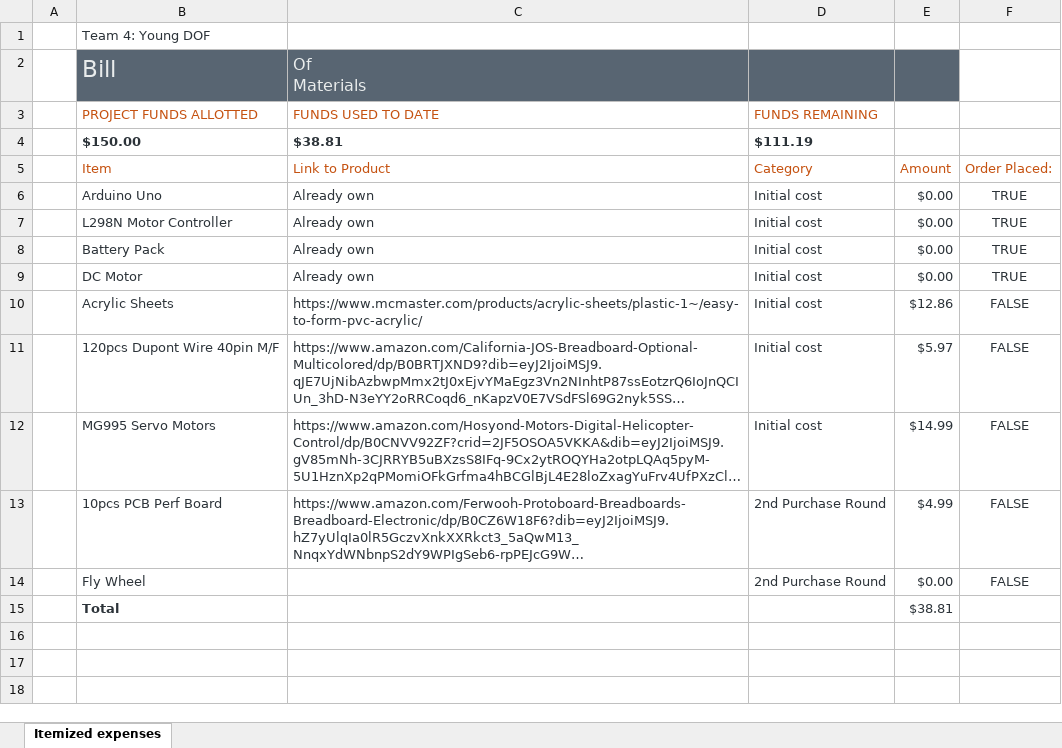
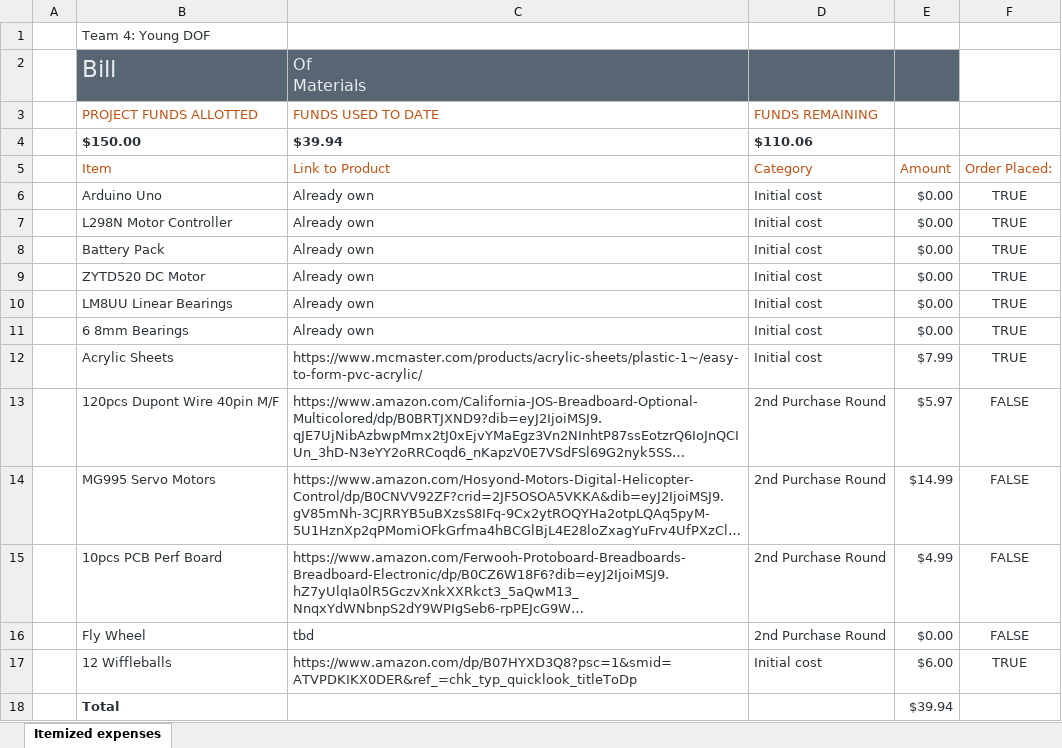
Before and after one commit to CaptainNemo66/WiffleBallSW, an Excel workbook: Team4_BOM_v1.xlsx, sheet Itemized expenses, drawn as a sheet; long unchanged cells end in …; values as stored, in another font and other column widths than the file's, no borders; charts and pictures and conditional formats and table styles not drawn; addresses are those after the commit; the diff names each change by its address in the sheet, - before the commit and + after, or states it on an @@ line.

Commit message:
Add files via upload
Updated BOM

```diff
--- a/Team4_BOM_v1.xlsx (sheet Itemized expenses)
+++ b/Team4_BOM_v1.xlsx (sheet Itemized expenses)
-C4 (FUNDS USED TO DATE): $38.81
+C4 (FUNDS USED TO DATE): $39.94
-D4 (FUNDS REMAINING): $111.19
+D4 (FUNDS REMAINING): $110.06
-B9 (PROJECT FUNDS ALLOTTED): DC Motor
+B9 (PROJECT FUNDS ALLOTTED): ZYTD520 DC Motor
+row 10:  | LM8UU Linear Bearings | Already own | Initial cost | $0.00 | TRUE
+row 11:  | 6 8mm Bearings | Already own | Initial cost | $0.00 | TRUE
-E12: $12.86
+E12: $7.99
-F12: FALSE
+F12: TRUE
-D13:D14 (FUNDS REMAINING): Initial cost
+D13:D14 (FUNDS REMAINING): 2nd Purchase Round
-C16 (FUNDS USED TO DATE): (empty)
+C16 (FUNDS USED TO DATE): tbd
+row 17:  | 12 Wiffleballs | https://www.amazon.com/dp/B07HYXD3Q8?psc=1&smid=ATVPDKIKX0DER&ref_=chk_typ_quicklook_titleToDp | Initial cost | $6.00 | TRUE
-E18: $38.81
+E18: $39.94
```
Also changed, not shown: charts or pictures.
